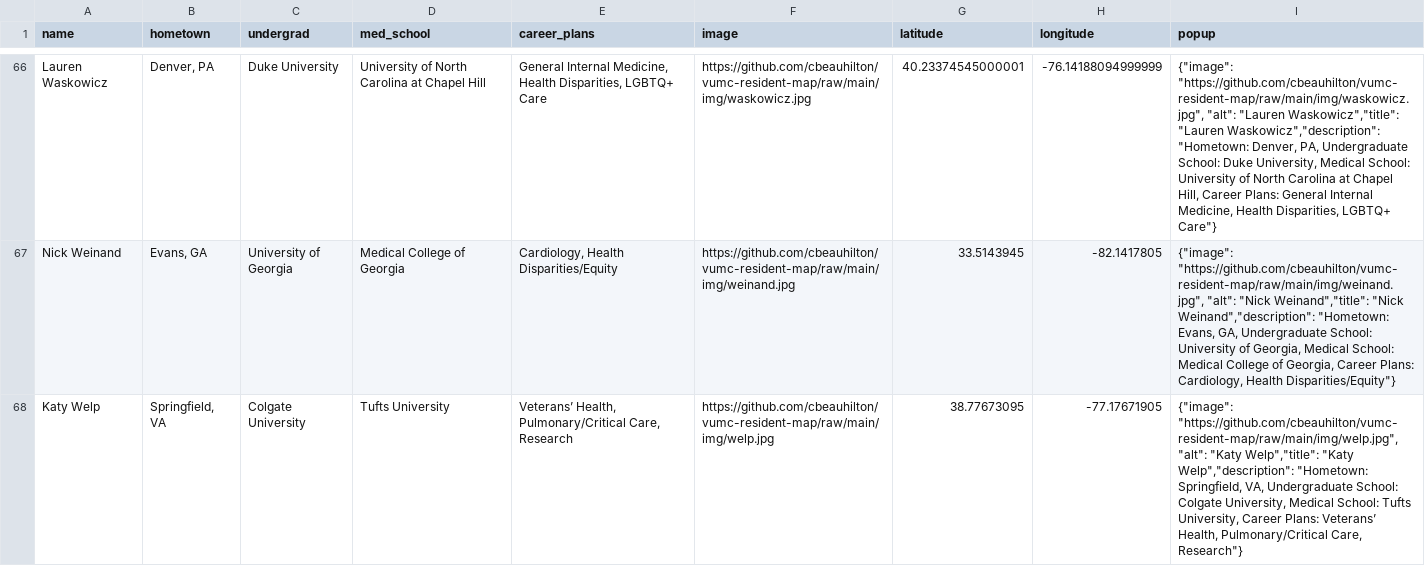
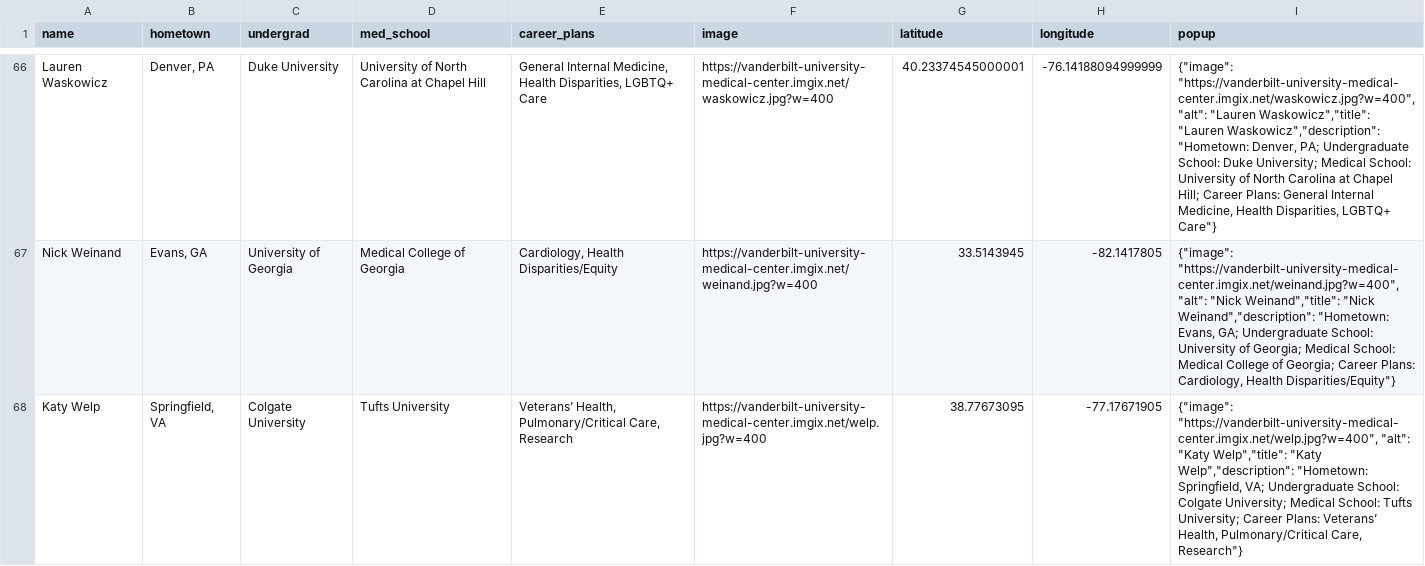
Before and after one commit to cbeauhilton/vumc-resident-map, a CSV file: bio_map.csv, drawn as a sheet; only a part is shown, gaps mark what is left out; the diff covers the shown part only; the diff names each change by its address in the sheet, - before the commit and + after, or states it on an @@ line.

```diff
--- a/bio_map.csv
+++ b/bio_map.csv
-F66 (image): https://github.com/cbeauhilton/vumc-resident-map/raw/main/img/waskowicz.jpg
+F66 (image): https://vanderbilt-university-medical-center.imgix.net/waskowicz.jpg?w=400
-I66 (popup): {"image": "https://github.com/cbeauhilton/vumc-resident-map/raw/main/img/waskowicz.jpg", "alt": "Lauren Waskowicz","title": "Lauren Waskowicz","description": "Hometown: Denver, PA, Undergraduate School: Duke University, Medical School: University of North Carolina at Chapel Hill, Career Plans:…
+I66 (popup): {"image": "https://vanderbilt-university-medical-center.imgix.net/waskowicz.jpg?w=400", "alt": "Lauren Waskowicz","title": "Lauren Waskowicz","description": "Hometown: Denver, PA; Undergraduate School: Duke University; Medical School: University of North Carolina at Chapel Hill; Career Plans:…
-F67 (image): https://github.com/cbeauhilton/vumc-resident-map/raw/main/img/weinand.jpg
+F67 (image): https://vanderbilt-university-medical-center.imgix.net/weinand.jpg?w=400
-I67 (popup): {"image": "https://github.com/cbeauhilton/vumc-resident-map/raw/main/img/weinand.jpg", "alt": "Nick Weinand","title": "Nick Weinand","description": "Hometown: Evans, GA, Undergraduate School: University of Georgia, Medical School: Medical College of Georgia, Career Plans:…
+I67 (popup): {"image": "https://vanderbilt-university-medical-center.imgix.net/weinand.jpg?w=400", "alt": "Nick Weinand","title": "Nick Weinand","description": "Hometown: Evans, GA; Undergraduate School: University of Georgia; Medical School: Medical College of Georgia; Career Plans:…
-F68 (image): https://github.com/cbeauhilton/vumc-resident-map/raw/main/img/welp.jpg
+F68 (image): https://vanderbilt-university-medical-center.imgix.net/welp.jpg?w=400
-I68 (popup): {"image": "https://github.com/cbeauhilton/vumc-resident-map/raw/main/img/welp.jpg", "alt": "Katy Welp","title": "Katy Welp","description": "Hometown: Springfield, VA, Undergraduate School: Colgate University, Medical School: Tufts University, Career Plans:…
+I68 (popup): {"image": "https://vanderbilt-university-medical-center.imgix.net/welp.jpg?w=400", "alt": "Katy Welp","title": "Katy Welp","description": "Hometown: Springfield, VA; Undergraduate School: Colgate University; Medical School: Tufts University; Career Plans:…
```
Also changed, not shown: 132 edited cells elsewhere in this file, 1 other file.
